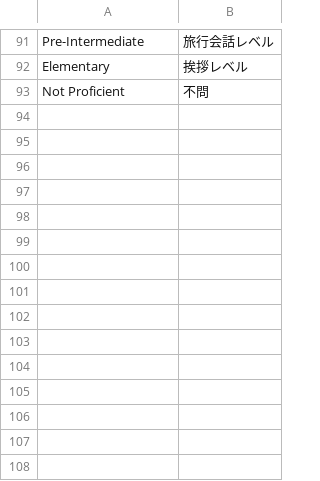
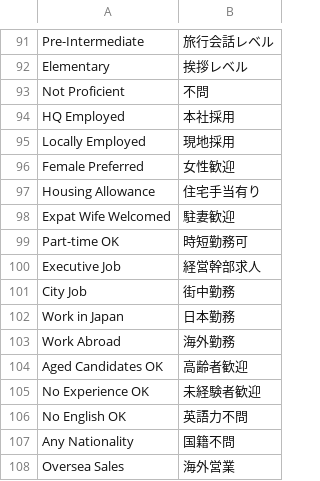
Before and after one commit to enjoy2000/iconic, a CSV file: app/locale/ja_JP/Iconic_Job.csv, drawn as a sheet; only a part is shown, gaps mark what is left out.

Commit message:
use external database for job and resume data

```diff
--- a/app/locale/ja_JP/Iconic_Job.csv
+++ b/app/locale/ja_JP/Iconic_Job.csv
@@ -93 +93,16 @@
 "Not Proficient","不問"
+"HQ Employed","本社採用"
+"Locally Employed","現地採用"
+"Female Preferred","女性歓迎"
+"Housing Allowance","住宅手当有り"
+"Expat Wife Welcomed","駐妻歓迎"
+"Part-time OK","時短勤務可"
+"Executive Job","経営幹部求人"
+"City Job","街中勤務"
+"Work in Japan","日本勤務"
+"Work Abroad","海外勤務"
+"Aged Candidates OK","高齢者歓迎"
+"No Experience OK","未経験者歓迎"
+"No English OK","英語力不問"
+"Any Nationality","国籍不問"
+"Oversea Sales","海外営業"
```
Also changed, not shown: 4 other files.
